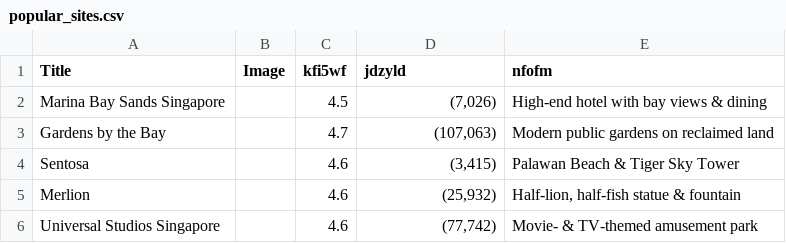
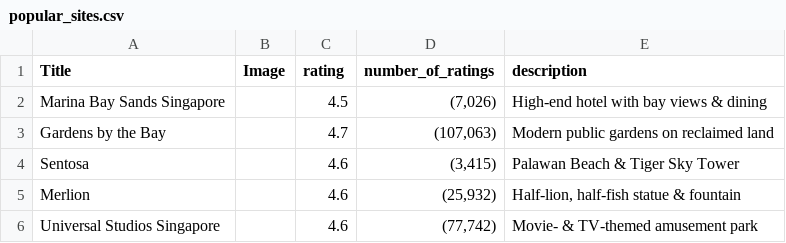
Before and after one commit to JT-H/Recommendation-System-for-Airbnb-Houses, a CSV file: Datasets/popular_sites.csv, drawn as a sheet; only a part is shown.

Commit message:
Update popular_sites.csv

```diff
--- a/Datasets/popular_sites.csv
+++ b/Datasets/popular_sites.csv
@@ -1,2 +1,2 @@
-Title,Image,kfi5wf,jdzyld,nfofm
+Title,Image,rating,number_of_ratings,description
 Marina Bay Sands Singapore,,4.5," (7,026)",High-end hotel with bay views & dining
```
